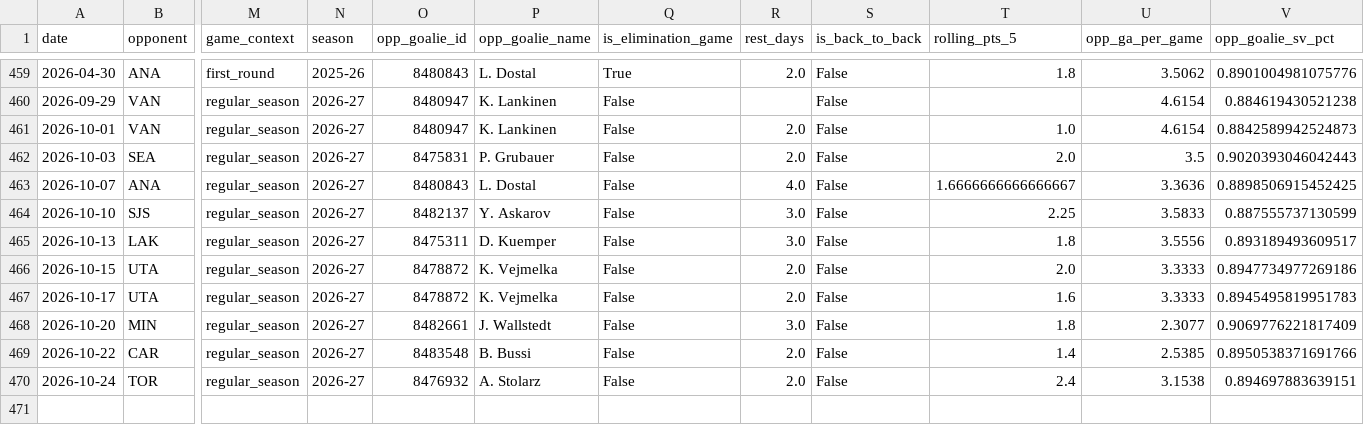
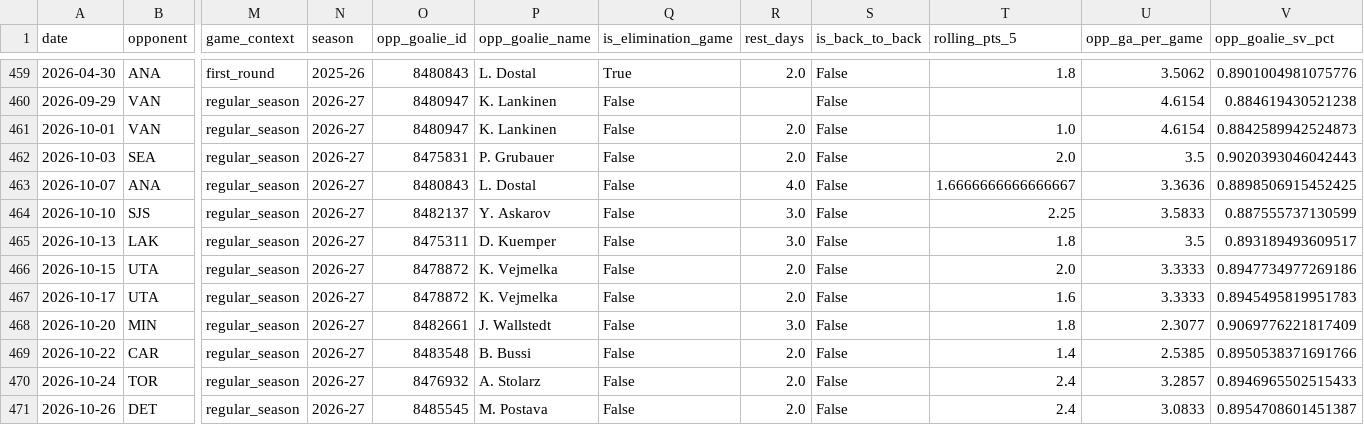
Before and after one commit to KylanHuynh7/Variance97, a CSV file: data/draisaitl_game_log_clean.csv, drawn as a sheet; only a part is shown, gaps mark what is left out; rows hold the shown columns only; the diff names each change by its address in the sheet, - before the commit and + after, or states it on an @@ line.

```diff
--- a/data/draisaitl_game_log_clean.csv
+++ b/data/draisaitl_game_log_clean.csv
-U465 (opp_ga_per_game): 3.5556
+U465 (opp_ga_per_game): 3.5
-U470 (opp_ga_per_game): 3.1538
+U470 (opp_ga_per_game): 3.2857
-V470 (opp_goalie_sv_pct): 0.894697883639151
+V470 (opp_goalie_sv_pct): 0.8946965502515433
+row 471: 2026-10-26 | DET | regular_season | 2026-27 | 8485545 | M. Postava | False | 2.0 | False | 2.4 | 3.0833 | 0.8954708601451387
```
Also changed, not shown: data/draisaitl_nhl_log.csv, data/goalie_game_logs.csv, 9 other files.
